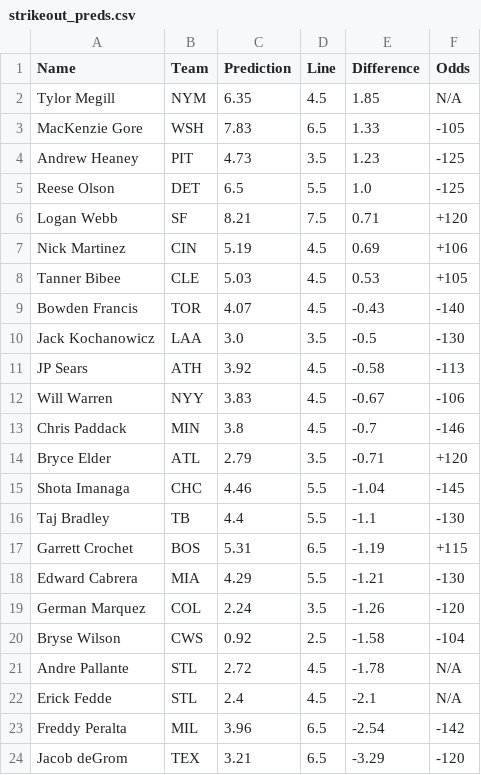
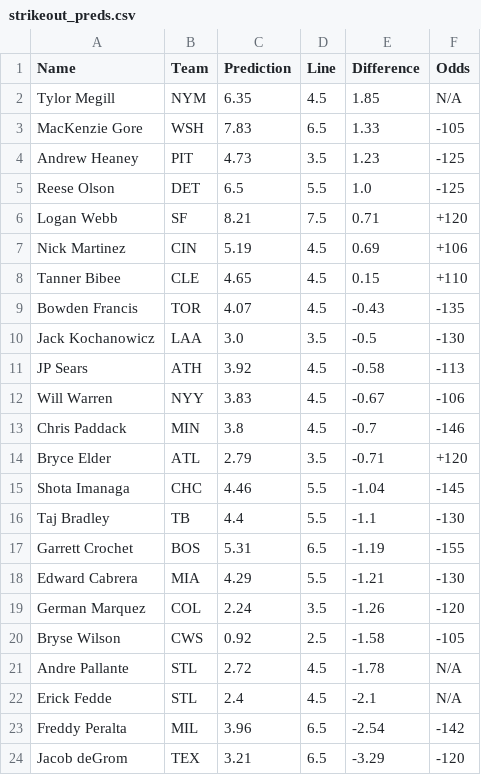
Before and after one commit to bena618/BBSFrontend, a CSV file: model_outputs/strikeout_preds.csv, drawn as a sheet.

Commit message:
Update strikeout_preds.csv from MLB_Models workflow

```diff
--- a/model_outputs/strikeout_preds.csv
+++ b/model_outputs/strikeout_preds.csv
@@ -7,4 +7,4 @@ Logan Webb,SF,8.21,7.5,0.71,+120
 Nick Martinez,CIN,5.19,4.5,0.69,+106
-Tanner Bibee,CLE,5.03,4.5,0.53,+105
-Bowden Francis,TOR,4.07,4.5,-0.43,-140
+Tanner Bibee,CLE,4.65,4.5,0.15,+110
+Bowden Francis,TOR,4.07,4.5,-0.43,-135
 Jack Kochanowicz,LAA,3.0,3.5,-0.5,-130
@@ -16,6 +16,6 @@ Shota Imanaga,CHC,4.46,5.5,-1.04,-145
 Taj Bradley,TB,4.4,5.5,-1.1,-130
-Garrett Crochet,BOS,5.31,6.5,-1.19,+115
+Garrett Crochet,BOS,5.31,6.5,-1.19,-155
 Edward Cabrera,MIA,4.29,5.5,-1.21,-130
 German Marquez,COL,2.24,3.5,-1.26,-120
-Bryse Wilson,CWS,0.92,2.5,-1.58,-104
+Bryse Wilson,CWS,0.92,2.5,-1.58,-105
 Andre Pallante,STL,2.72,4.5,-1.78,N/A
```
